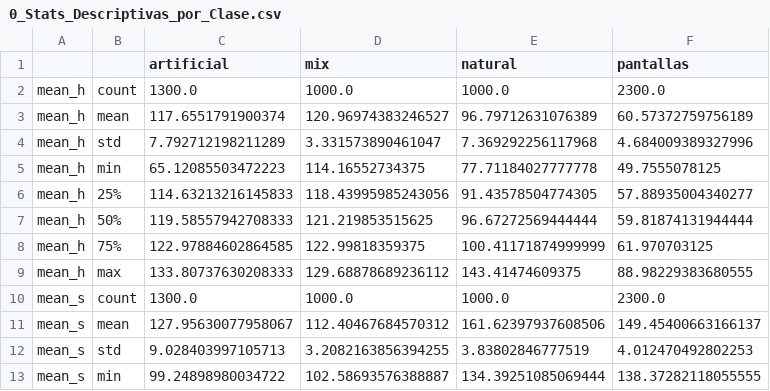
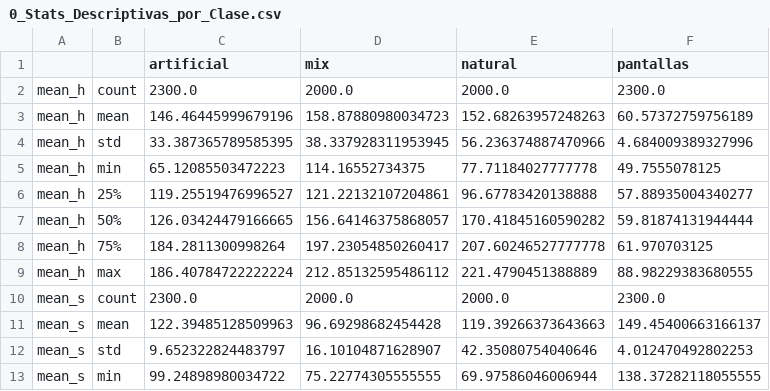
Before and after one commit to vctr-mj/webcam-light-sensor, a CSV file: resultados_graficos/0_Stats_Descriptivas_por_Clase.csv, drawn as a sheet; only a part is shown; the diff covers the shown part only.

```diff
--- a/resultados_graficos/0_Stats_Descriptivas_por_Clase.csv
+++ b/resultados_graficos/0_Stats_Descriptivas_por_Clase.csv
@@ -1,13 +1,13 @@
 ,,artificial,mix,natural,pantallas
-mean_h,count,1300.0,1000.0,1000.0,2300.0
-mean_h,mean,117.6551791900374,120.96974383246527,96.79712631076389,60.57372759756189
-mean_h,std,7.792712198211289,3.331573890461047,7.369292256117968,4.684009389327996
+mean_h,count,2300.0,2000.0,2000.0,2300.0
+mean_h,mean,146.46445999679196,158.87880980034723,152.68263957248263,60.57372759756189
+mean_h,std,33.387365789585395,38.337928311953945,56.236374887470966,4.684009389327996
 mean_h,min,65.12085503472223,114.16552734375,77.71184027777778,49.7555078125
-mean_h,25%,114.63213216145833,118.43995985243056,91.43578504774305,57.88935004340277
-mean_h,50%,119.58557942708333,121.219853515625,96.67272569444444,59.81874131944444
-mean_h,75%,122.97884602864585,122.99818359375,100.41171874999999,61.970703125
-mean_h,max,133.80737630208333,129.68878689236112,143.41474609375,88.98229383680555
-mean_s,count,1300.0,1000.0,1000.0,2300.0
-mean_s,mean,127.95630077958067,112.40467684570312,161.62397937608506,149.45400663166137
-mean_s,std,9.028403997105713,3.2082163856394255,3.83802846777519,4.012470492802253
-mean_s,min,99.24898980034722,102.58693576388887,134.39251085069444,138.37282118055555
+mean_h,25%,119.25519476996527,121.22132107204861,96.67783420138888,57.88935004340277
+mean_h,50%,126.03424479166665,156.64146375868057,170.41845160590282,59.81874131944444
+mean_h,75%,184.2811300998264,197.23054850260417,207.60246527777778,61.970703125
+mean_h,max,186.40784722222224,212.85132595486112,221.4790451388889,88.98229383680555
+mean_s,count,2300.0,2000.0,2000.0,2300.0
+mean_s,mean,122.39485128509963,96.69298682454428,119.39266373643663,149.45400663166137
+mean_s,std,9.652322824483797,16.10104871628907,42.35080754040646,4.012470492802253
+mean_s,min,99.24898980034722,75.22774305555555,69.97586046006944,138.37282118055555
```
Also changed, not shown: 152 edited cells elsewhere in this file, resultados_graficos/6_Correlacion_Variables_vs_Etiqueta.csv, 22 other files.
